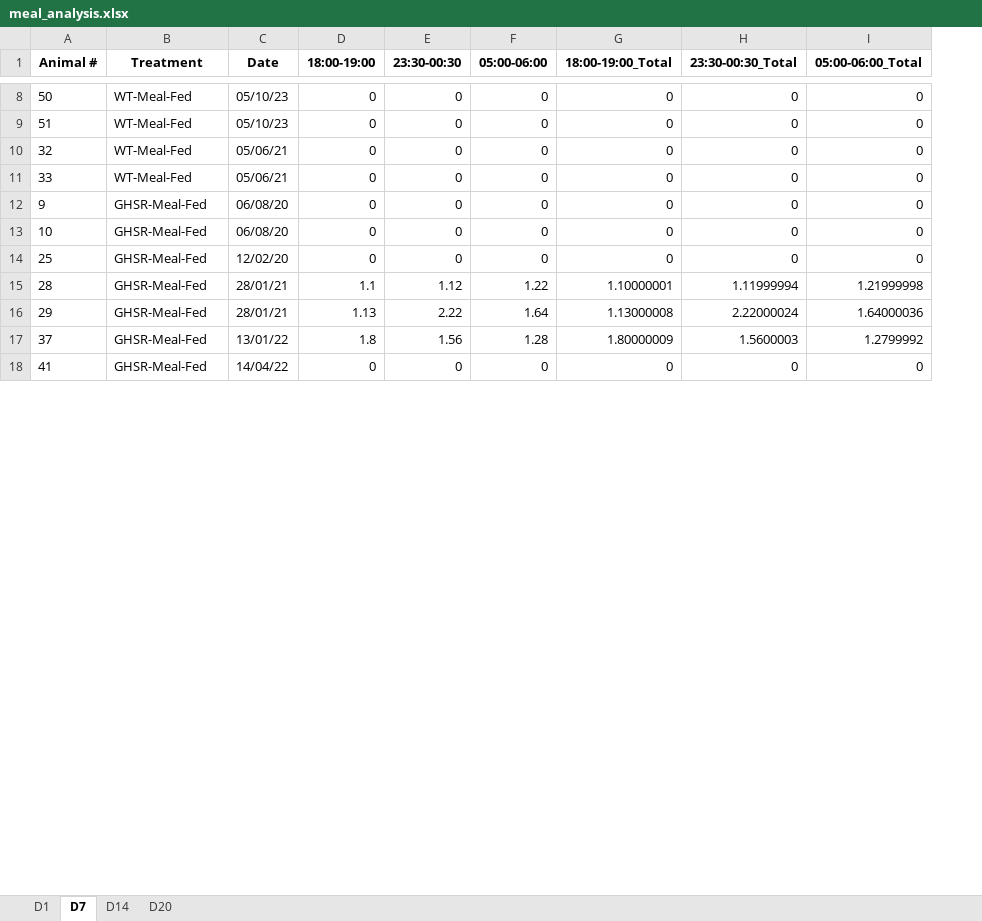
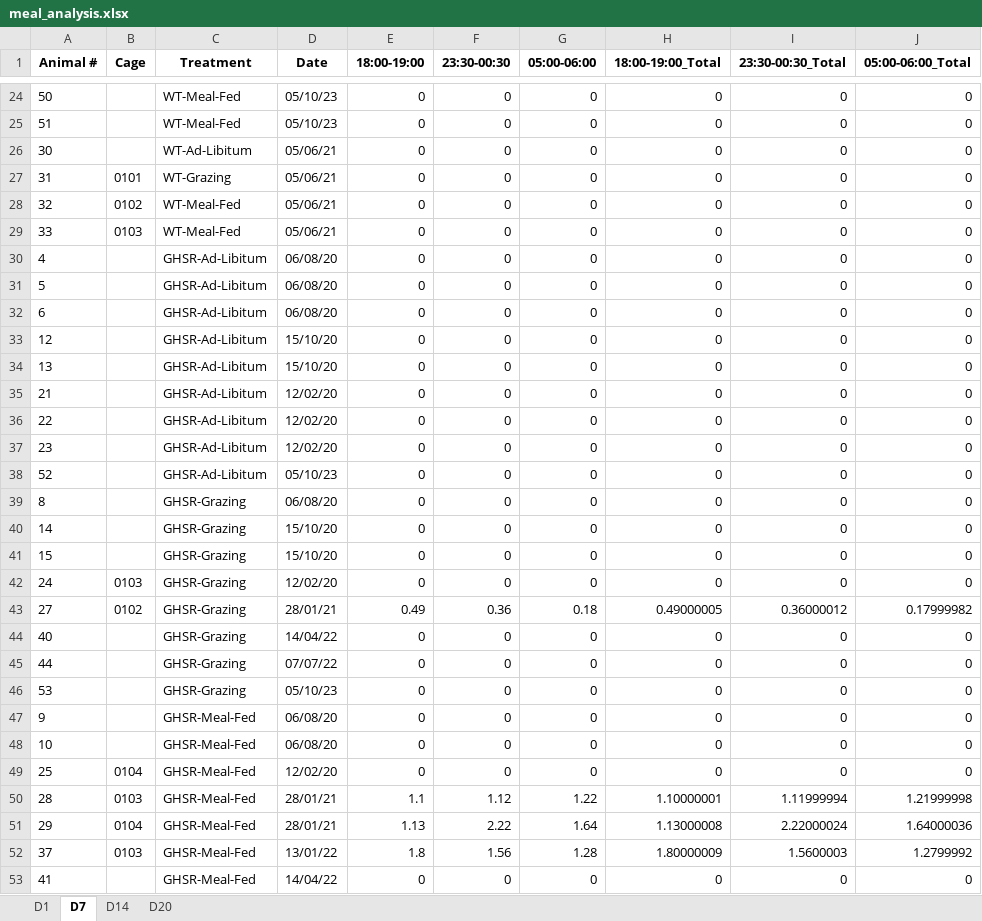
Before and after one commit to jake-palmer62/Mice_Repo, an Excel workbook: meal_analysis.xlsx, sheet D7, drawn as a sheet; only a part is shown, gaps mark what is left out; values as stored, in another font and other column widths than the file's, no borders; the diff covers the shown part only; the diff names each change by its address in the sheet, - before the commit and + after, or states it on an @@ line.

```diff
--- a/meal_analysis.xlsx (sheet D7)
+++ b/meal_analysis.xlsx (sheet D7)
+column B (Cage), rows 28-29: 0102 | 0103; rows 49-52: 0104 | 0103 | 0104 | 0103
+row 26: 30 |  | WT-Ad-Libitum | 05/06/21 | 0 | 0 | 0 | 0 | 0 | 0
+row 27: 31 | 0101 | WT-Grazing | 05/06/21 | 0 | 0 | 0 | 0 | 0 | 0
+row 30: 4 |  | GHSR-Ad-Libitum | 06/08/20 | 0 | 0 | 0 | 0 | 0 | 0
+row 31: 5 |  | GHSR-Ad-Libitum | 06/08/20 | 0 | 0 | 0 | 0 | 0 | 0
+row 32: 6 |  | GHSR-Ad-Libitum | 06/08/20 | 0 | 0 | 0 | 0 | 0 | 0
+row 33: 12 |  | GHSR-Ad-Libitum | 15/10/20 | 0 | 0 | 0 | 0 | 0 | 0
+row 34: 13 |  | GHSR-Ad-Libitum | 15/10/20 | 0 | 0 | 0 | 0 | 0 | 0
+row 35: 21 |  | GHSR-Ad-Libitum | 12/02/20 | 0 | 0 | 0 | 0 | 0 | 0
+row 36: 22 |  | GHSR-Ad-Libitum | 12/02/20 | 0 | 0 | 0 | 0 | 0 | 0
+row 37: 23 |  | GHSR-Ad-Libitum | 12/02/20 | 0 | 0 | 0 | 0 | 0 | 0
+row 38: 52 |  | GHSR-Ad-Libitum | 05/10/23 | 0 | 0 | 0 | 0 | 0 | 0
+row 39: 8 |  | GHSR-Grazing | 06/08/20 | 0 | 0 | 0 | 0 | 0 | 0
+row 40: 14 |  | GHSR-Grazing | 15/10/20 | 0 | 0 | 0 | 0 | 0 | 0
+row 41: 15 |  | GHSR-Grazing | 15/10/20 | 0 | 0 | 0 | 0 | 0 | 0
+row 42: 24 | 0103 | GHSR-Grazing | 12/02/20 | 0 | 0 | 0 | 0 | 0 | 0
+row 43: 27 | 0102 | GHSR-Grazing | 28/01/21 | 0.49 | 0.36 | 0.18 | 0.49000005 | 0.36000012 | 0.17999982
+row 44: 40 |  | GHSR-Grazing | 14/04/22 | 0 | 0 | 0 | 0 | 0 | 0
+row 45: 44 |  | GHSR-Grazing | 07/07/22 | 0 | 0 | 0 | 0 | 0 | 0
+row 46: 53 |  | GHSR-Grazing | 05/10/23 | 0 | 0 | 0 | 0 | 0 | 0
```
Also changed, not shown: 28 added rows, 4 removed rows and 12 edited cells elsewhere in this sheet, sheet D1, sheet D20, sheet D14, 2 other files.
